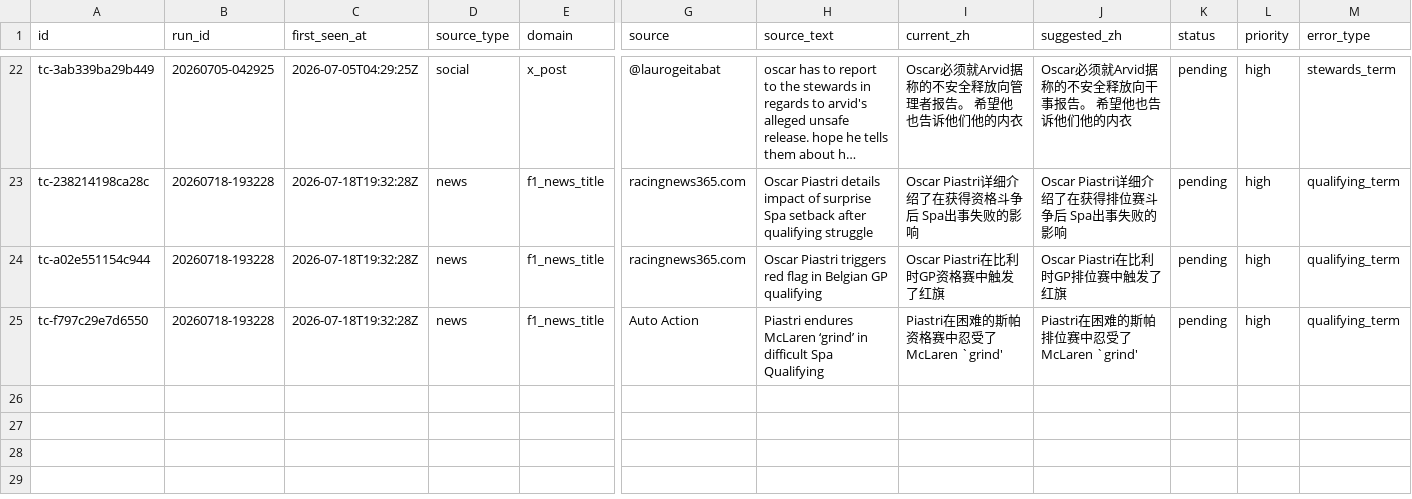
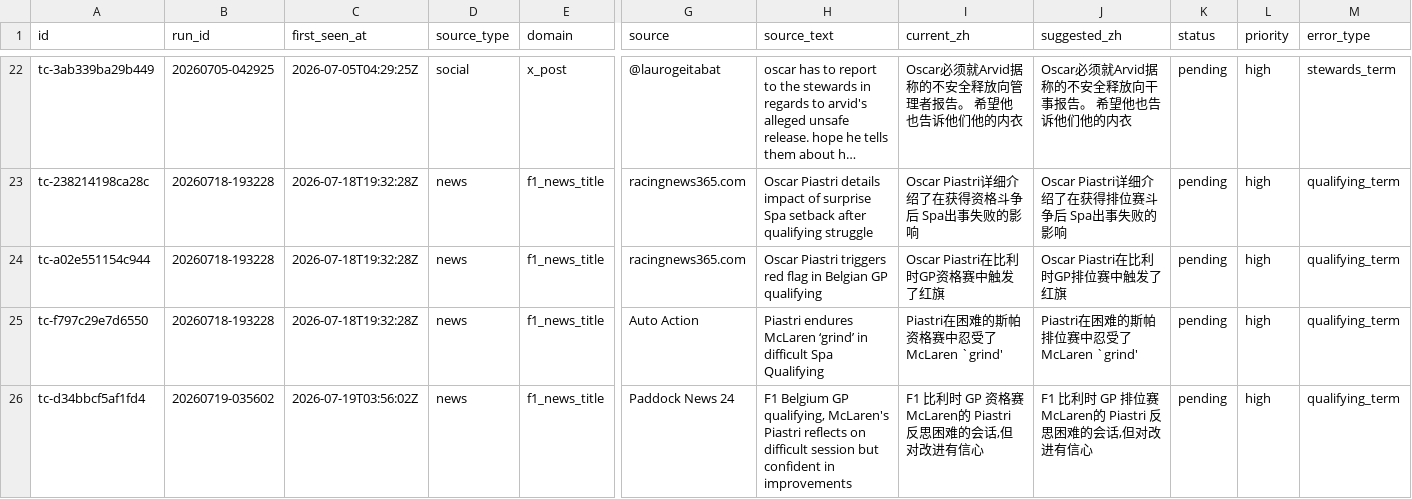
Before and after one commit to ZnonYmitY/piasnews, a CSV file: data/translation_candidates.csv, drawn as a sheet; only a part is shown, gaps mark what is left out; long unchanged cells end in …; rows hold the shown columns only; the diff names each change by its address in the sheet, - before the commit and + after, or states it on an @@ line.

```diff
--- a/data/translation_candidates.csv
+++ b/data/translation_candidates.csv
+row 26: tc-d34bbcf5af1fd4 | 20260719-035602 | 2026-07-19T03:56:02Z | news | f1_news_title | Paddock News 24 | F1 Belgium GP qualifying, McLaren's Piastri reflects on difficult session but confident in improvements | F1 比利时 GP 资格赛 McLaren的 Piastri 反思困难的会话,但对改进有信心 | F1 比利时 GP 排位赛 McLaren的 Piastri 反思困难的会话,但对改进有信心 | pending | high | qualifying_term
```
Also changed, not shown: 8 other files.
